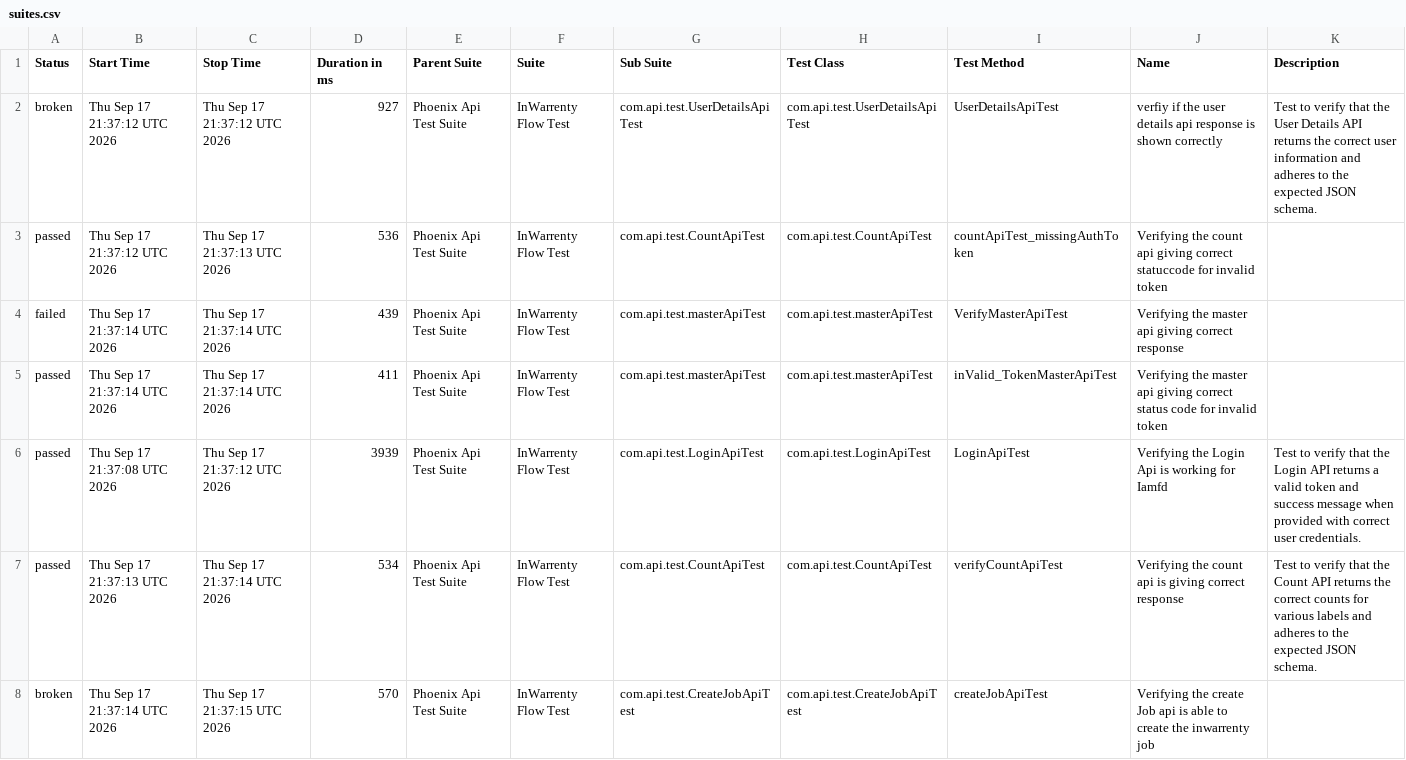
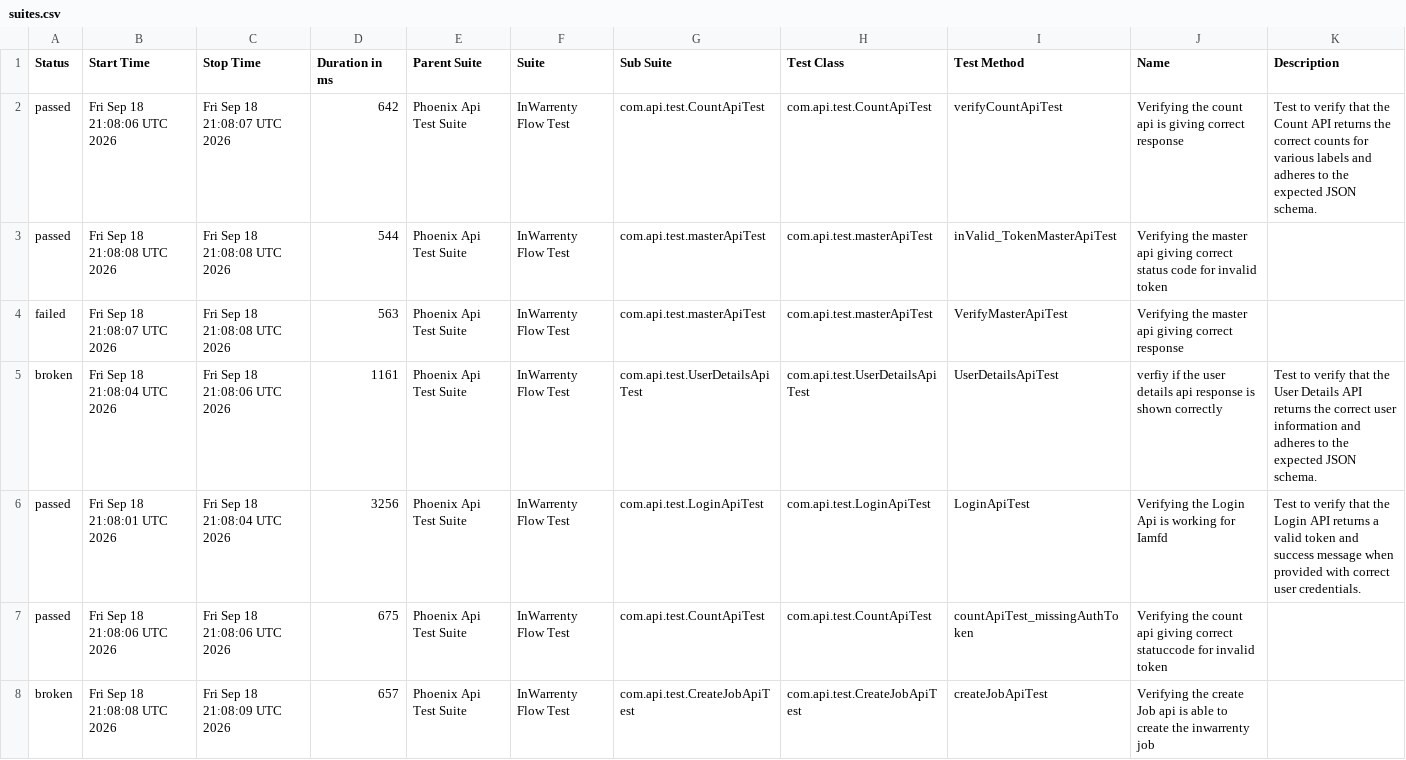
Before and after one commit to ganeshbs98/UI_APIFrameWork, a CSV file: data/suites.csv, drawn as a sheet.

```diff
--- a/data/suites.csv
+++ b/data/suites.csv
@@ -1,8 +1,8 @@
 "Status","Start Time","Stop Time","Duration in ms","Parent Suite","Suite","Sub Suite","Test Class","Test Method","Name","Description"
-"broken","Thu Sep 17 21:37:12 UTC 2026","Thu Sep 17 21:37:12 UTC 2026","927","Phoenix Api Test Suite","InWarrenty Flow Test","com.api.test.UserDetailsApiTest","com.api.test.UserDetailsApiTest","UserDetailsApiTest","verfiy if the user details api response is  shown correctly","Test to verify that the User Details API returns the correct user information and adheres to the expected JSON schema."
-"passed","Thu Sep 17 21:37:12 UTC 2026","Thu Sep 17 21:37:13 UTC 2026","536","Phoenix Api Test Suite","InWarrenty Flow Test","com.api.test.CountApiTest","com.api.test.CountApiTest","countApiTest_missingAuthToken","Verifying the count api giving correct statuccode for invalid token",""
-"failed","Thu Sep 17 21:37:14 UTC 2026","Thu Sep 17 21:37:14 UTC 2026","439","Phoenix Api Test Suite","InWarrenty Flow Test","com.api.test.masterApiTest","com.api.test.masterApiTest","VerifyMasterApiTest","Verifying the master api giving correct response",""
-"passed","Thu Sep 17 21:37:14 UTC 2026","Thu Sep 17 21:37:14 UTC 2026","411","Phoenix Api Test Suite","InWarrenty Flow Test","com.api.test.masterApiTest","com.api.test.masterApiTest","inValid_TokenMasterApiTest","Verifying the master api giving correct status code for invalid token",""
-"passed","Thu Sep 17 21:37:08 UTC 2026","Thu Sep 17 21:37:12 UTC 2026","3939","Phoenix Api Test Suite","InWarrenty Flow Test","com.api.test.LoginApiTest","com.api.test.LoginApiTest","LoginApiTest","Verifying the Login Api is working for Iamfd","Test to verify that the Login API returns a valid token and success message when provided with correct user credentials."
-"passed","Thu Sep 17 21:37:13 UTC 2026","Thu Sep 17 21:37:14 UTC 2026","534","Phoenix Api Test Suite","InWarrenty Flow Test","com.api.test.CountApiTest","com.api.test.CountApiTest","verifyCountApiTest","Verifying the count api  is giving correct response","Test to verify that the Count API returns the correct counts for various labels and adheres to the expected JSON schema."
-"broken","Thu Sep 17 21:37:14 UTC 2026","Thu Sep 17 21:37:15 UTC 2026","570","Phoenix Api Test Suite","InWarrenty Flow Test","com.api.test.CreateJobApiTest","com.api.test.CreateJobApiTest","createJobApiTest","Verifying the create Job api is able to create the inwarrenty job",""
+"passed","Fri Sep 18 21:08:06 UTC 2026","Fri Sep 18 21:08:07 UTC 2026","642","Phoenix Api Test Suite","InWarrenty Flow Test","com.api.test.CountApiTest","com.api.test.CountApiTest","verifyCountApiTest","Verifying the count api  is giving correct response","Test to verify that the Count API returns the correct counts for various labels and adheres to the expected JSON schema."
+"passed","Fri Sep 18 21:08:08 UTC 2026","Fri Sep 18 21:08:08 UTC 2026","544","Phoenix Api Test Suite","InWarrenty Flow Test","com.api.test.masterApiTest","com.api.test.masterApiTest","inValid_TokenMasterApiTest","Verifying the master api giving correct status code for invalid token",""
+"failed","Fri Sep 18 21:08:07 UTC 2026","Fri Sep 18 21:08:08 UTC 2026","563","Phoenix Api Test Suite","InWarrenty Flow Test","com.api.test.masterApiTest","com.api.test.masterApiTest","VerifyMasterApiTest","Verifying the master api giving correct response",""
+"broken","Fri Sep 18 21:08:04 UTC 2026","Fri Sep 18 21:08:06 UTC 2026","1161","Phoenix Api Test Suite","InWarrenty Flow Test","com.api.test.UserDetailsApiTest","com.api.test.UserDetailsApiTest","UserDetailsApiTest","verfiy if the user details api response is  shown correctly","Test to verify that the User Details API returns the correct user information and adheres to the expected JSON schema."
+"passed","Fri Sep 18 21:08:01 UTC 2026","Fri Sep 18 21:08:04 UTC 2026","3256","Phoenix Api Test Suite","InWarrenty Flow Test","com.api.test.LoginApiTest","com.api.test.LoginApiTest","LoginApiTest","Verifying the Login Api is working for Iamfd","Test to verify that the Login API returns a valid token and success message when provided with correct user credentials."
+"passed","Fri Sep 18 21:08:06 UTC 2026","Fri Sep 18 21:08:06 UTC 2026","675","Phoenix Api Test Suite","InWarrenty Flow Test","com.api.test.CountApiTest","com.api.test.CountApiTest","countApiTest_missingAuthToken","Verifying the count api giving correct statuccode for invalid token",""
+"broken","Fri Sep 18 21:08:08 UTC 2026","Fri Sep 18 21:08:09 UTC 2026","657","Phoenix Api Test Suite","InWarrenty Flow Test","com.api.test.CreateJobApiTest","com.api.test.CreateJobApiTest","createJobApiTest","Verifying the create Job api is able to create the inwarrenty job",""
```
Also changed, not shown: data/behaviors.csv, 48 other files.
